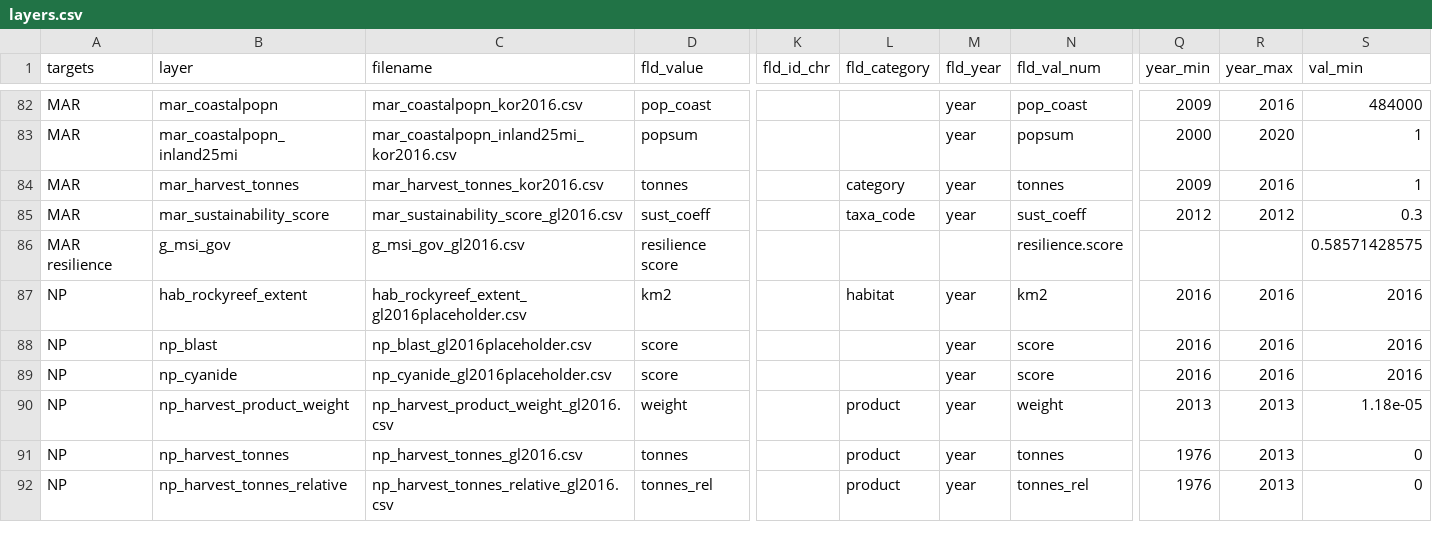
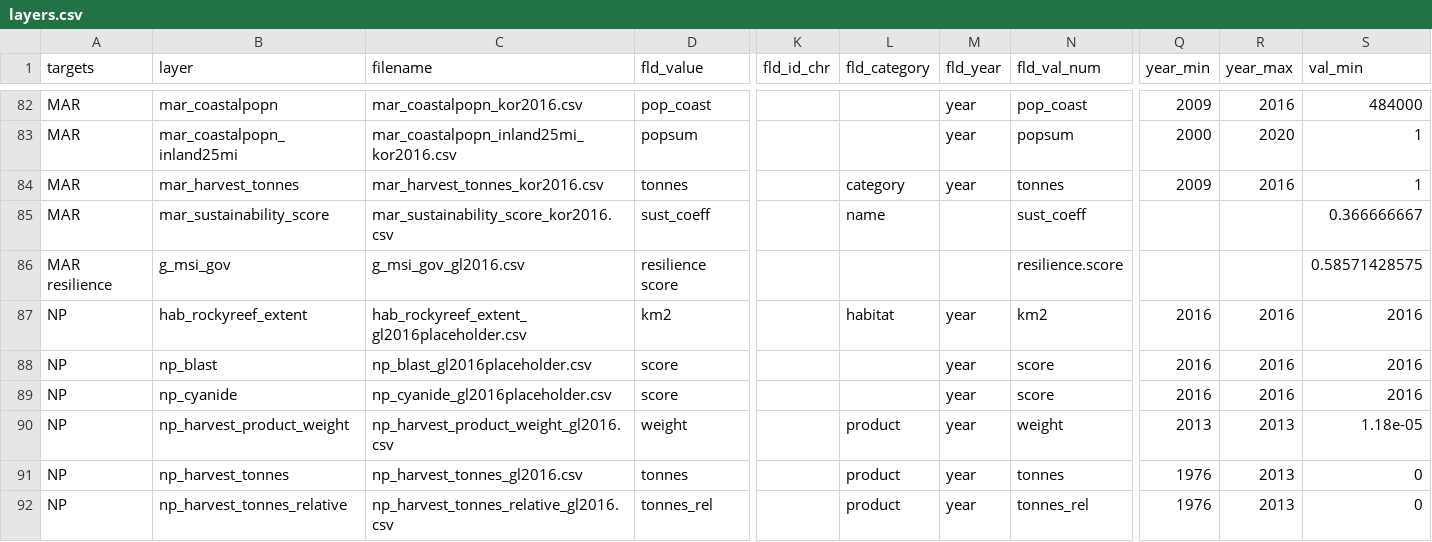
Before and after one commit to OHI-Science/kor, a CSV file: korea2016/layers.csv, drawn as a sheet; only a part is shown, gaps mark what is left out; the diff names each change by its address in the sheet, - before the commit and + after, or states it on an @@ line.

Commit message:
MAR MSI data added

```diff
--- a/korea2016/layers.csv
+++ b/korea2016/layers.csv
-C85 (filename): mar_sustainability_score_gl2016.csv
+C85 (filename): mar_sustainability_score_kor2016.csv
-L85 (fld_category): taxa_code
+L85 (fld_category): name
-M85 (fld_year): year
+M85 (fld_year): (empty)
-Q85 (year_min): 2012
+Q85 (year_min): (empty)
-R85 (year_max): 2012
+R85 (year_max): (empty)
-S85 (val_min): 0.3
+S85 (val_min): 0.366666667
```
Also changed, not shown: 2 other files.
